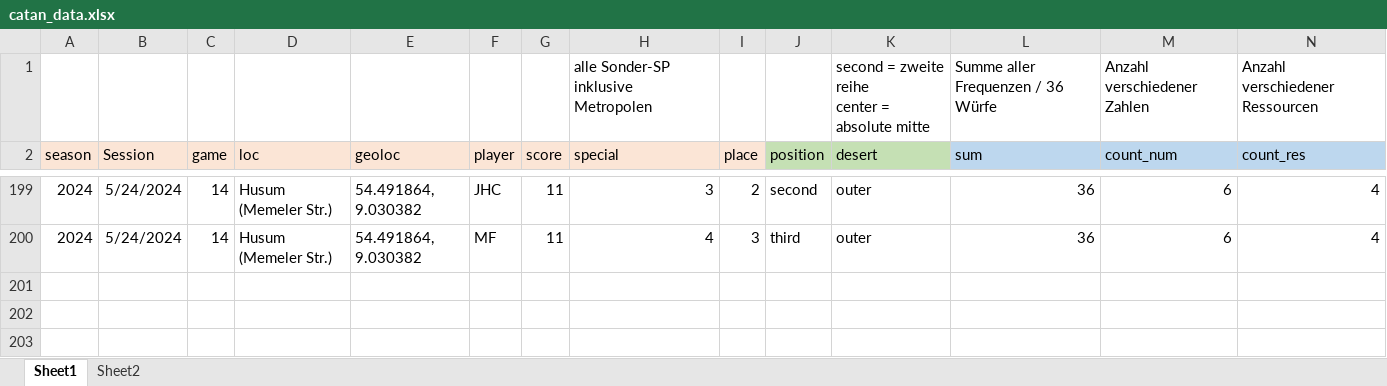
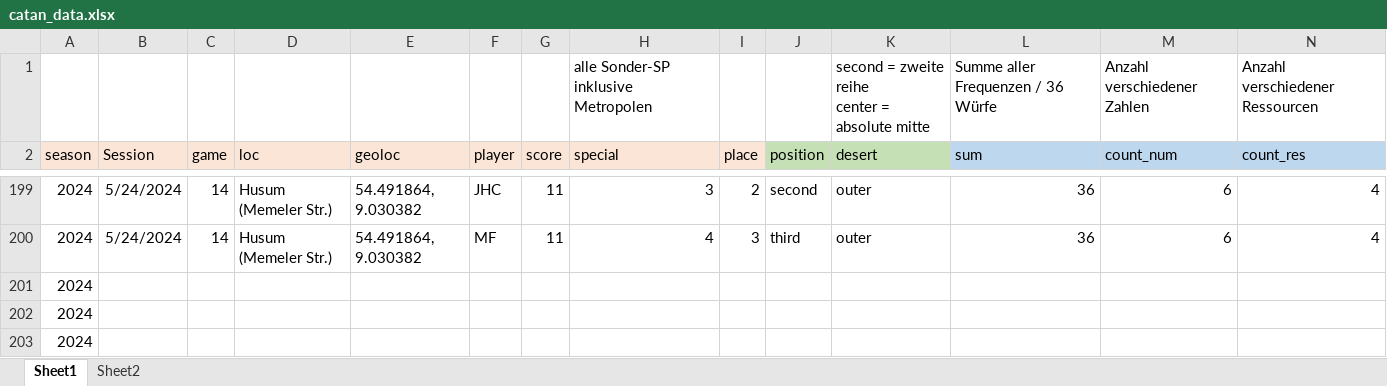
Before and after one commit to mxfuh/catan_data, an Excel workbook: catan_data.xlsx, sheet Sheet1, drawn as a sheet; only a part is shown, gaps mark what is left out; values as stored, in another font and other column widths than the file's, no borders; rows hold the shown columns only; the diff names each change by its address in the sheet, - before the commit and + after, or states it on an @@ line.

Commit message:
test neuer laptop

```diff
--- a/catan_data.xlsx (sheet Sheet1)
+++ b/catan_data.xlsx (sheet Sheet1)
+row 201: 2024
+row 202: 2024
+row 203: 2024
```
